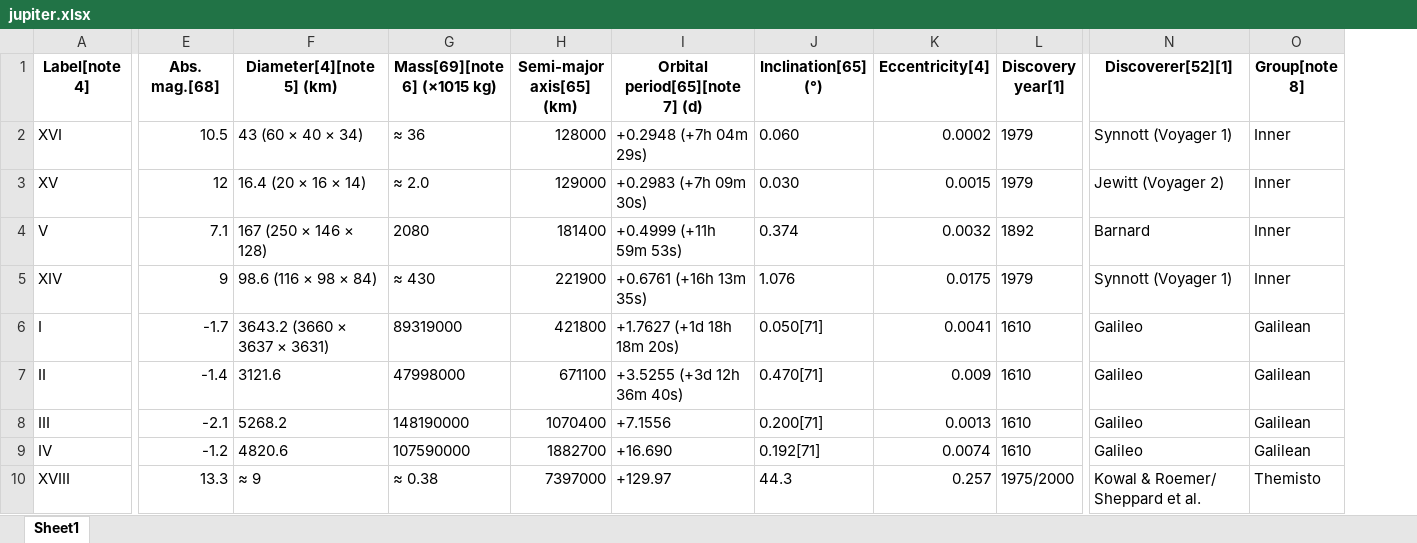
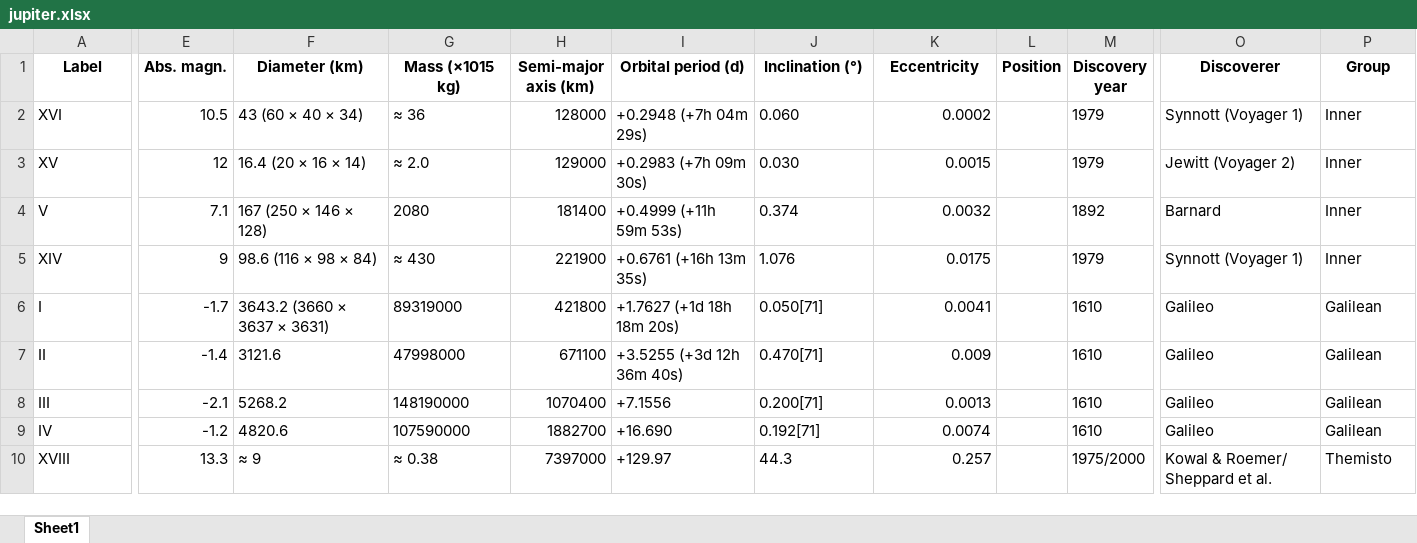
Before and after one commit to jentor67/PlanetsAndMoons, an Excel workbook: temp/jupiter.xlsx, sheet Sheet1, drawn as a sheet; only a part is shown, gaps mark what is left out; values as stored, in another font and other column widths than the file's, no borders; addresses are those after the commit; the diff names each change by its address in the sheet, - before the commit and + after, or states it on an @@ line.

```diff
--- a/temp/jupiter.xlsx (sheet Sheet1)
+++ b/temp/jupiter.xlsx (sheet Sheet1)
+column L (Position), empty
-A1: Label[note 4]
+A1: Label
-E1: Abs. mag.[68]
+E1: Abs. magn.
-F1: Diameter[4][note 5] (km)
+F1: Diameter (km)
-G1: Mass[69][note 6] (×1015 kg)
+G1: Mass (×1015 kg)
-H1: Semi-major axis[65] (km)
+H1: Semi-major axis (km)
-I1: Orbital period[65][note 7] (d)
+I1: Orbital period (d)
-J1: Inclination[65] (°)
+J1: Inclination (°)
-K1: Eccentricity[4]
+K1: Eccentricity
-M1: Discovery year[1]
+M1: Discovery year
-O1: Discoverer[52][1]
+O1: Discoverer
-P1: Group[note 8]
+P1: Group
```
Also changed, not shown: allMoons.xlsx, neptune.xlsx, 14 other files.
